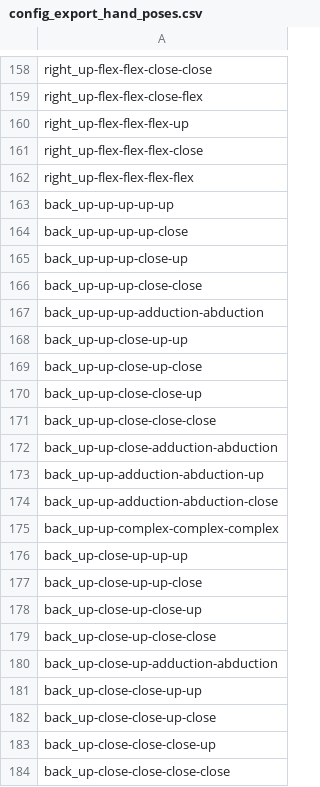
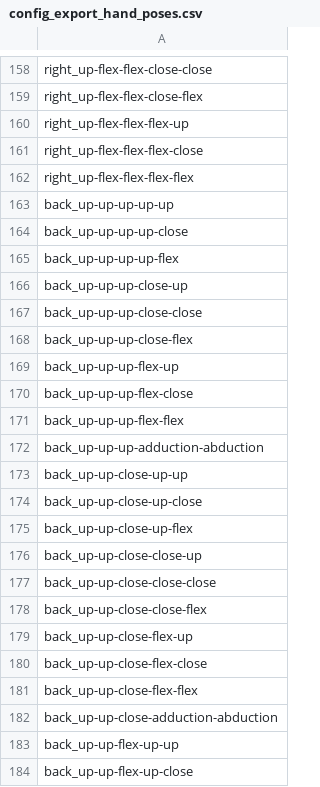
Before and after one commit to Vincent-LAMBERT/inkscape-microgestures, a CSV file: microrep/export_hand_poses/export_hand_poses/configuration/config_export_hand_poses.csv, drawn as a sheet; only a part is shown, gaps mark what is left out; the shorter side is filled out with more unchanged rows; the diff covers the shown part only.

```diff
--- a/microrep/export_hand_poses/export_hand_poses/configuration/config_export_hand_poses.csv
+++ b/microrep/export_hand_poses/export_hand_poses/configuration/config_export_hand_poses.csv
@@ -164,4 +164,9 @@ back_up-up-up-up-up
 back_up-up-up-up-close
+back_up-up-up-up-flex
 back_up-up-up-close-up
 back_up-up-up-close-close
+back_up-up-up-close-flex
+back_up-up-up-flex-up
+back_up-up-up-flex-close
+back_up-up-up-flex-flex
 back_up-up-up-adduction-abduction
@@ -169,4 +174,11 @@ back_up-up-close-up-up
 back_up-up-close-up-close
+back_up-up-close-up-flex
 back_up-up-close-close-up
 back_up-up-close-close-close
+back_up-up-close-close-flex
+back_up-up-close-flex-up
+back_up-up-close-flex-close
+back_up-up-close-flex-flex
 back_up-up-close-adduction-abduction
+back_up-up-flex-up-up
+back_up-up-flex-up-close
```
Also changed, not shown: 152 added rows elsewhere in this file, 5 other files.
